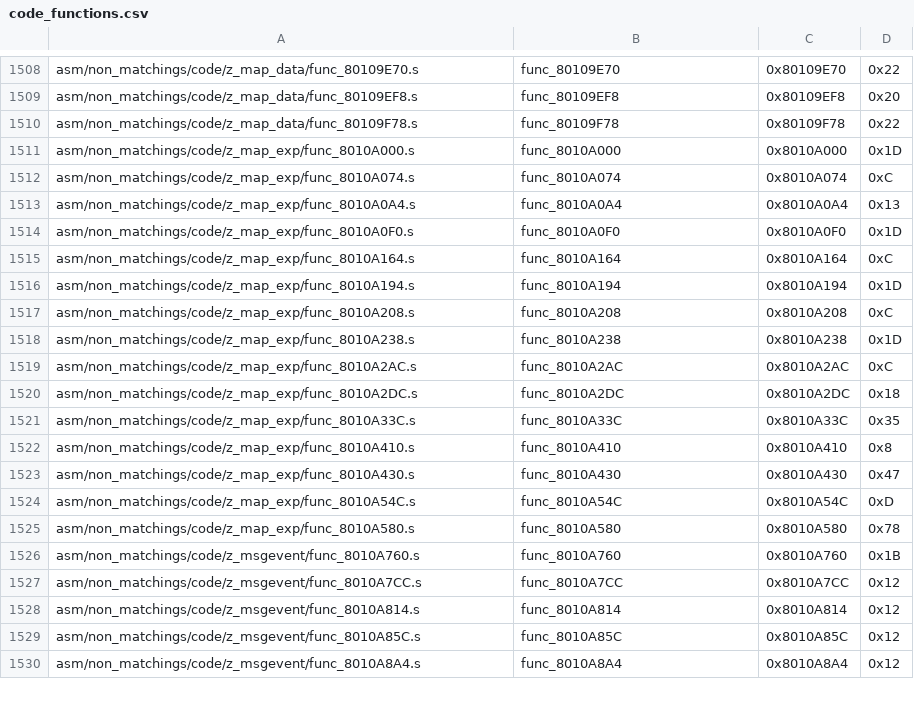
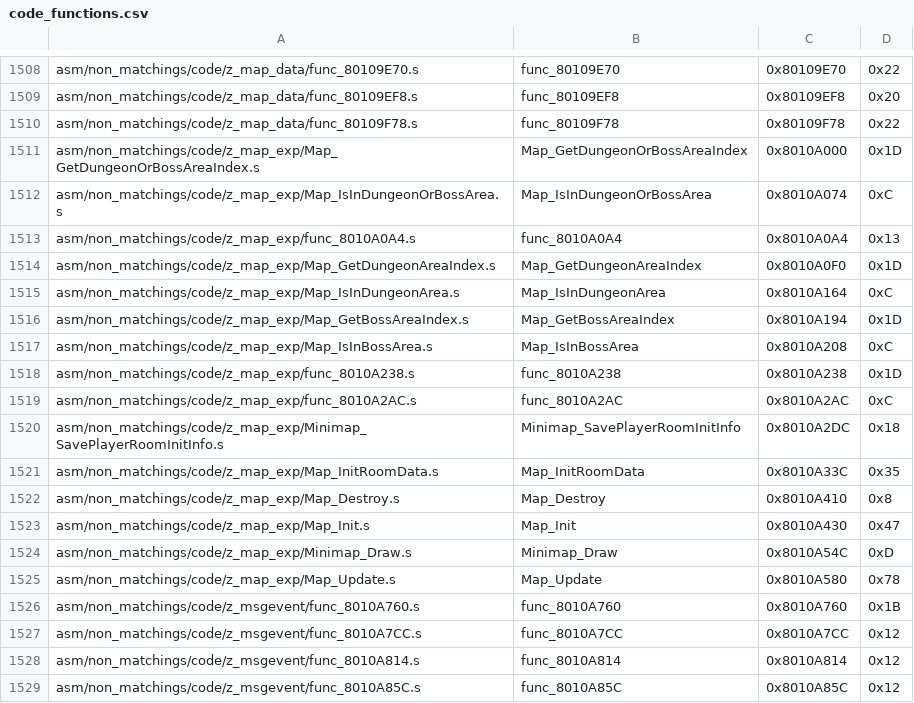
Before and after one commit to swunderly/2ship2harkinian-Android, a CSV file: tools/sizes/code_functions.csv, drawn as a sheet; only a part is shown, gaps mark what is left out; the shorter side is filled out with more unchanged rows.

```diff
--- a/tools/sizes/code_functions.csv
+++ b/tools/sizes/code_functions.csv
@@ -1510,17 +1510,17 @@ asm/non_matchings/code/z_map_data/func_80109EF8.s,func_80109EF8,0x80109EF8,0x20
 asm/non_matchings/code/z_map_data/func_80109F78.s,func_80109F78,0x80109F78,0x22
-asm/non_matchings/code/z_map_exp/func_8010A000.s,func_8010A000,0x8010A000,0x1D
-asm/non_matchings/code/z_map_exp/func_8010A074.s,func_8010A074,0x8010A074,0xC
+asm/non_matchings/code/z_map_exp/Map_GetDungeonOrBossAreaIndex.s,Map_GetDungeonOrBossAreaIndex,0x8010A000,0x1D
+asm/non_matchings/code/z_map_exp/Map_IsInDungeonOrBossArea.s,Map_IsInDungeonOrBossArea,0x8010A074,0xC
 asm/non_matchings/code/z_map_exp/func_8010A0A4.s,func_8010A0A4,0x8010A0A4,0x13
-asm/non_matchings/code/z_map_exp/func_8010A0F0.s,func_8010A0F0,0x8010A0F0,0x1D
-asm/non_matchings/code/z_map_exp/func_8010A164.s,func_8010A164,0x8010A164,0xC
-asm/non_matchings/code/z_map_exp/func_8010A194.s,func_8010A194,0x8010A194,0x1D
-asm/non_matchings/code/z_map_exp/func_8010A208.s,func_8010A208,0x8010A208,0xC
+asm/non_matchings/code/z_map_exp/Map_GetDungeonAreaIndex.s,Map_GetDungeonAreaIndex,0x8010A0F0,0x1D
+asm/non_matchings/code/z_map_exp/Map_IsInDungeonArea.s,Map_IsInDungeonArea,0x8010A164,0xC
+asm/non_matchings/code/z_map_exp/Map_GetBossAreaIndex.s,Map_GetBossAreaIndex,0x8010A194,0x1D
+asm/non_matchings/code/z_map_exp/Map_IsInBossArea.s,Map_IsInBossArea,0x8010A208,0xC
 asm/non_matchings/code/z_map_exp/func_8010A238.s,func_8010A238,0x8010A238,0x1D
 asm/non_matchings/code/z_map_exp/func_8010A2AC.s,func_8010A2AC,0x8010A2AC,0xC
-asm/non_matchings/code/z_map_exp/func_8010A2DC.s,func_8010A2DC,0x8010A2DC,0x18
-asm/non_matchings/code/z_map_exp/func_8010A33C.s,func_8010A33C,0x8010A33C,0x35
-asm/non_matchings/code/z_map_exp/func_8010A410.s,func_8010A410,0x8010A410,0x8
-asm/non_matchings/code/z_map_exp/func_8010A430.s,func_8010A430,0x8010A430,0x47
-asm/non_matchings/code/z_map_exp/func_8010A54C.s,func_8010A54C,0x8010A54C,0xD
-asm/non_matchings/code/z_map_exp/func_8010A580.s,func_8010A580,0x8010A580,0x78
+asm/non_matchings/code/z_map_exp/Minimap_SavePlayerRoomInitInfo.s,Minimap_SavePlayerRoomInitInfo,0x8010A2DC,0x18
+asm/non_matchings/code/z_map_exp/Map_InitRoomData.s,Map_InitRoomData,0x8010A33C,0x35
+asm/non_matchings/code/z_map_exp/Map_Destroy.s,Map_Destroy,0x8010A410,0x8
+asm/non_matchings/code/z_map_exp/Map_Init.s,Map_Init,0x8010A430,0x47
+asm/non_matchings/code/z_map_exp/Minimap_Draw.s,Minimap_Draw,0x8010A54C,0xD
+asm/non_matchings/code/z_map_exp/Map_Update.s,Map_Update,0x8010A580,0x78
 asm/non_matchings/code/z_msgevent/func_8010A760.s,func_8010A760,0x8010A760,0x1B
```
Also changed, not shown: 13 other files.
